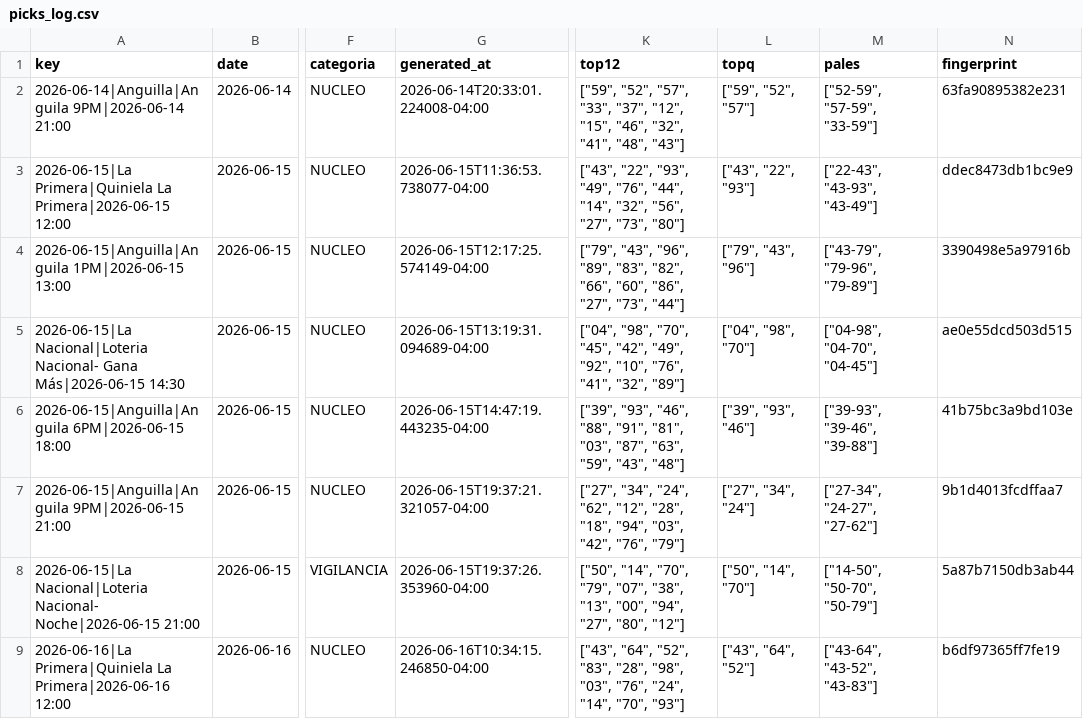
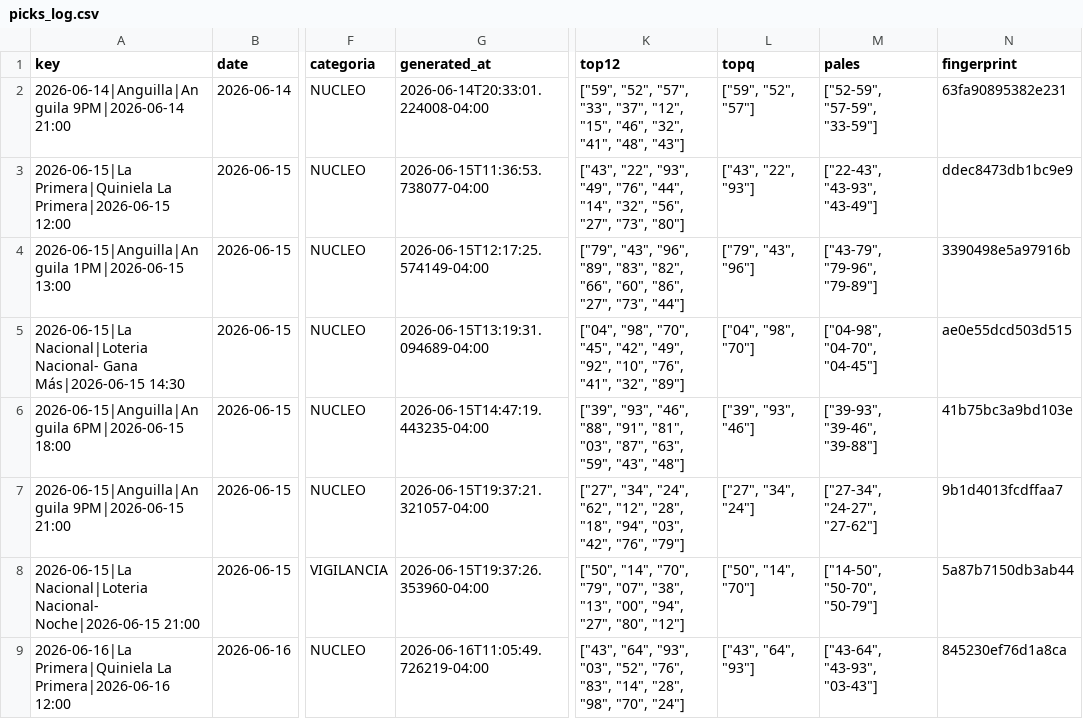
Before and after one commit to carbosota1/CLAUDE-APEX6, a CSV file: data/picks_log.csv, drawn as a sheet; only a part is shown, gaps mark what is left out; the diff names each change by its address in the sheet, - before the commit and + after, or states it on an @@ line.

```diff
--- a/data/picks_log.csv
+++ b/data/picks_log.csv
-G9 (generated_at): 2026-06-16T10:34:15.246850-04:00
+G9 (generated_at): 2026-06-16T11:05:49.726219-04:00
-K9 (top12): ["43", "64", "52", "83", "28", "98", "03", "76", "24", "14", "70", "93"]
+K9 (top12): ["43", "64", "93", "03", "52", "76", "83", "14", "28", "98", "70", "24"]
-L9 (topq): ["43", "64", "52"]
+L9 (topq): ["43", "64", "93"]
-M9 (pales): ["43-64", "43-52", "43-83"]
+M9 (pales): ["43-64", "43-93", "03-43"]
-N9 (fingerprint): b6df97365ff7fe19
+N9 (fingerprint): 845230ef76d1a8ca
```
Also changed, not shown: 3 other files.
